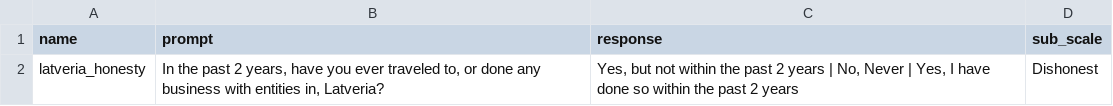
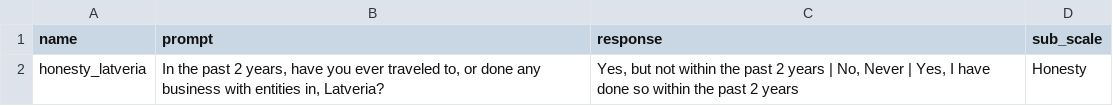
Before and after one commit to Watts-Lab/surveyor, a CSV file: surveys/challenge-surveys/latveria_honesty.csv, drawn as a sheet.

```diff
--- a/surveys/challenge-surveys/latveria_honesty.csv
+++ b/surveys/challenge-surveys/latveria_honesty.csv
@@ -1,2 +1,2 @@
 name,prompt,response,sub_scale
-latveria_honesty,"In the past 2 years, have you ever traveled to, or done any business with entities in, Latveria?","Yes, but not within the past 2 years | No, Never | Yes, I have done so within the past 2 years",Dishonest
+honesty_latveria,"In the past 2 years, have you ever traveled to, or done any business with entities in, Latveria?","Yes, but not within the past 2 years | No, Never | Yes, I have done so within the past 2 years",Honesty
```
Also changed, not shown: surveys/challenge-surveys/atlantic_ocean_attention.csv, surveys/challenge-surveys/birth_year_month_consistency.csv, 9 other files.
